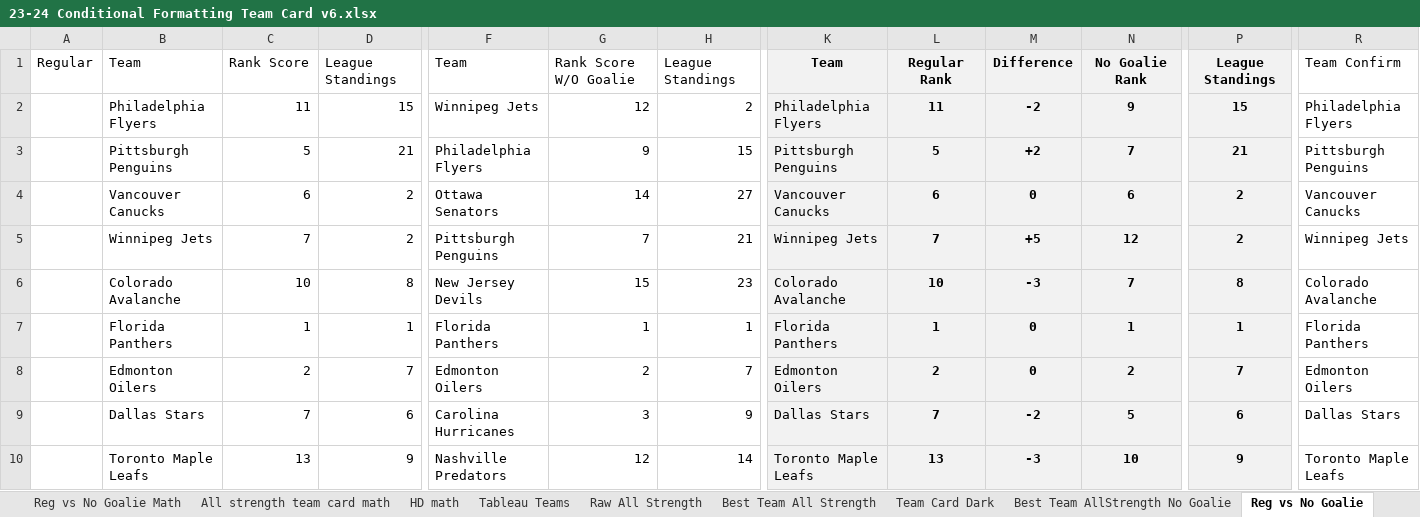
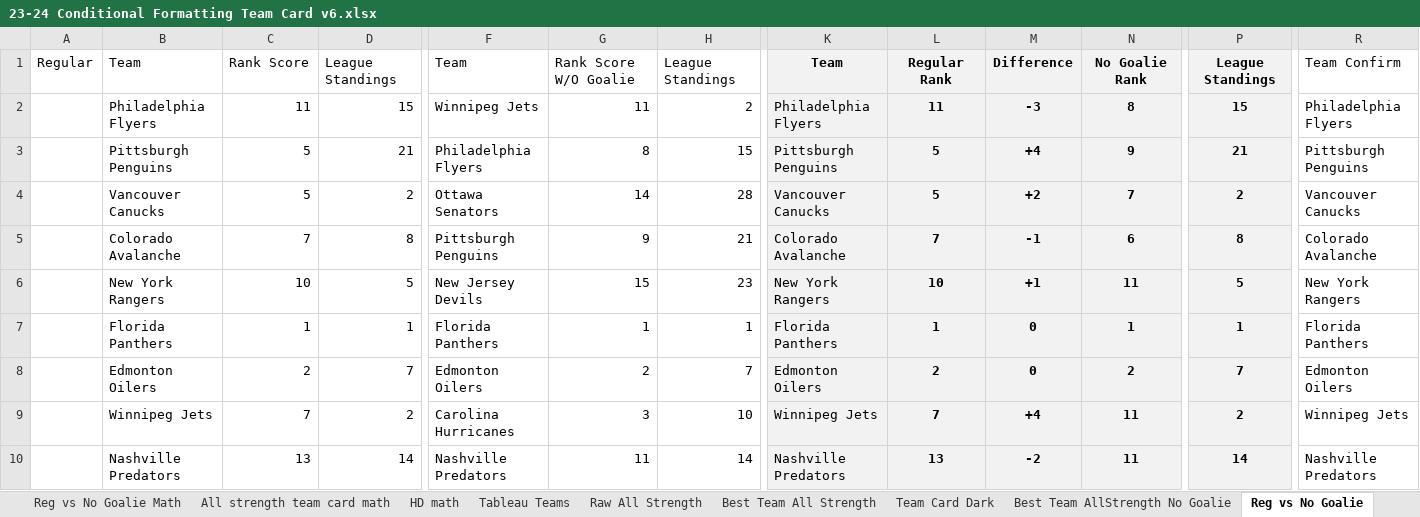
Before and after one commit to hatch47/DataAnalystProjects, an Excel workbook: 2023-24 Conditional Formatting Cards/23-24 Conditional Formatting Team Card v6.xlsx, sheet Reg vs No Goalie, drawn as a sheet; only a part is shown, gaps mark what is left out; values as stored, in another font and other column widths than the file's, no borders; conditional formats not drawn; removed rows and columns are numbered as before the commit, all else as after; rows hold the shown columns only; the diff covers the shown part only; the diff names each change by its address in the sheet, - before the commit and + after, or states it on an @@ line.

```diff
--- a/2023-24 Conditional Formatting Cards/23-24 Conditional Formatting Team Card v6.xlsx (sheet Reg vs No Goalie)
+++ b/2023-24 Conditional Formatting Cards/23-24 Conditional Formatting Team Card v6.xlsx (sheet Reg vs No Goalie)
-G2: 12
+G2: 11
-M2: -2
+M2: -3
-N2: 9
+N2: 8
-G3: 9
+G3: 8
-M3: +2
+M3: +4
-N3: 7
+N3: 9
-C4: 6
+C4: 5
-H4: 27
+H4: 28
-L4: 6
+L4: 5
-M4: 0
+M4: +2
-N4: 6
+N4: 7
-row 5:  | Winnipeg Jets | 7 | 2 | Pittsburgh Penguins | 7 | 21 | Winnipeg Jets | 7 | +5 | 12 | 2 | Winnipeg Jets
-C5: 10
+C5: 7
-F5: New Jersey Devils
+F5: Pittsburgh Penguins
-G5: 15
+G5: 9
-H5: 23
+H5: 21
-L5: 10
+L5: 7
-M5: -3
+M5: -1
-N5: 7
+N5: 6
+row 6:  | New York Rangers | 10 | 5 | New Jersey Devils | 15 | 23 | New York Rangers | 10 | +1 | 11 | 5 | New York Rangers
-row 9:  | Dallas Stars | 7 | 6 | Carolina Hurricanes | 3 | 9 | Dallas Stars | 7 | -2 | 5 | 6 | Dallas Stars
-row 10:  | Toronto Maple Leafs | 13 | 9 | Nashville Predators | 12 | 14 | Toronto Maple Leafs | 13 | -3 | 10 | 9 | Toronto Maple Leafs
+row 9:  | Winnipeg Jets | 7 | 2 | Carolina Hurricanes | 3 | 10 | Winnipeg Jets | 7 | +4 | 11 | 2 | Winnipeg Jets
+row 10:  | Nashville Predators | 13 | 14 | Nashville Predators | 11 | 14 | Nashville Predators | 13 | -2 | 11 | 14 | Nashville Predators
```
Also changed, not shown: 4 added rows, 4 removed rows and 15 edited cells elsewhere in this sheet, sheet Raw All Strength, sheet All strength team card math, sheet Best Team All Strength, sheet Reg vs No Goalie Math, sheet All Strength Simple Look Math, sheet HD Best Team List, 6 more sheets, formulas that keep their value, 3 other files.
